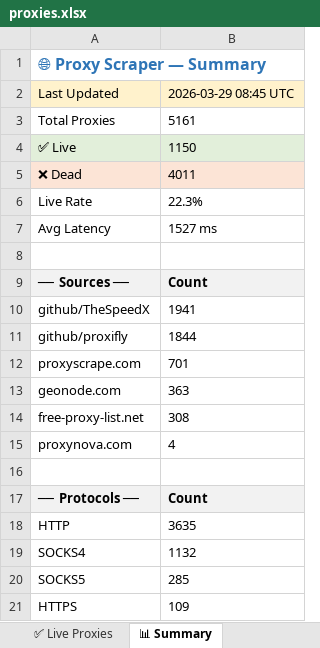
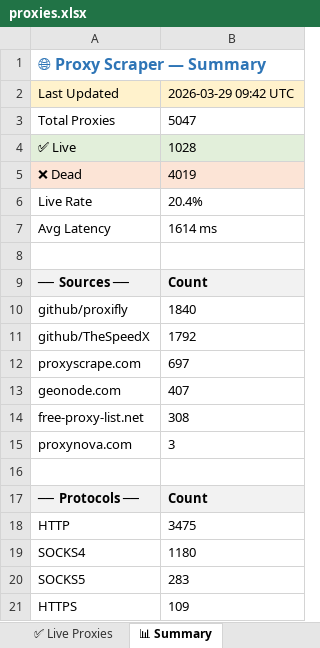
Before and after one commit to LaviHost/proxy, an Excel workbook: proxies.xlsx, sheet 📊 Summary, drawn as a sheet; values as stored, in another font and other column widths than the file's, no borders; removed rows and columns are numbered as before the commit, all else as after; the diff names each change by its address in the sheet, - before the commit and + after, or states it on an @@ line.

```diff
--- a/proxies.xlsx (sheet 📊 Summary)
+++ b/proxies.xlsx (sheet 📊 Summary)
-B2: 2026-03-29 08:45 UTC
+B2: 2026-03-29 09:42 UTC
-B3: 5161
+B3: 5047
-B4: 1150
+B4: 1028
-B5: 4011
+B5: 4019
-B6: 22.3%
+B6: 20.4%
-B7: 1527 ms
+B7: 1614 ms
-row 10: github/TheSpeedX | 1941
-B10: 1844
+B10: 1840
+row 11: github/TheSpeedX | 1792
-B12: 701
+B12: 697
-B13: 363
+B13: 407
-B15: 4
+B15: 3
-B18: 3635
+B18: 3475
-B19: 1132
+B19: 1180
-B20: 285
+B20: 283
```
Also changed, not shown: sheet All Proxies, sheet ✅ Live Proxies, 1 other file.
